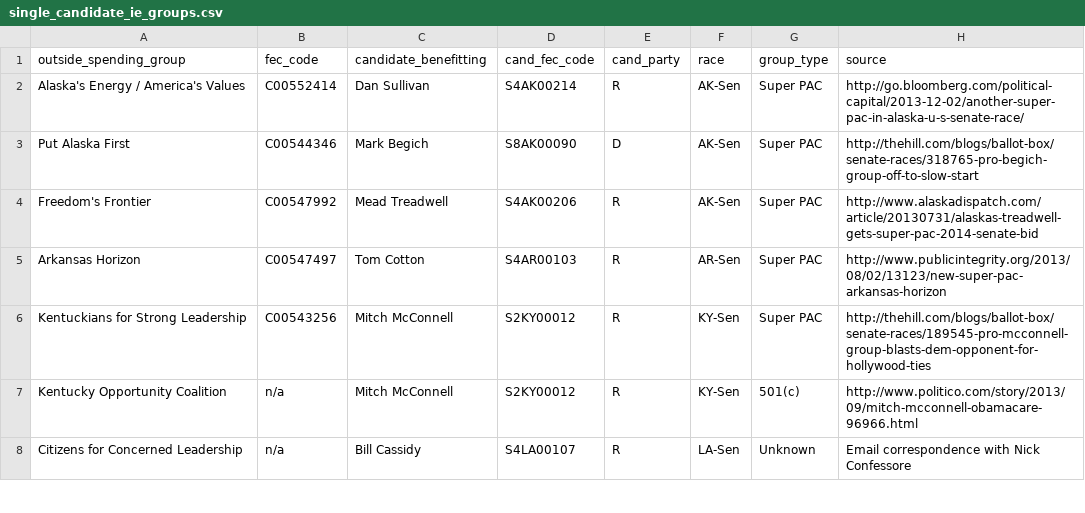
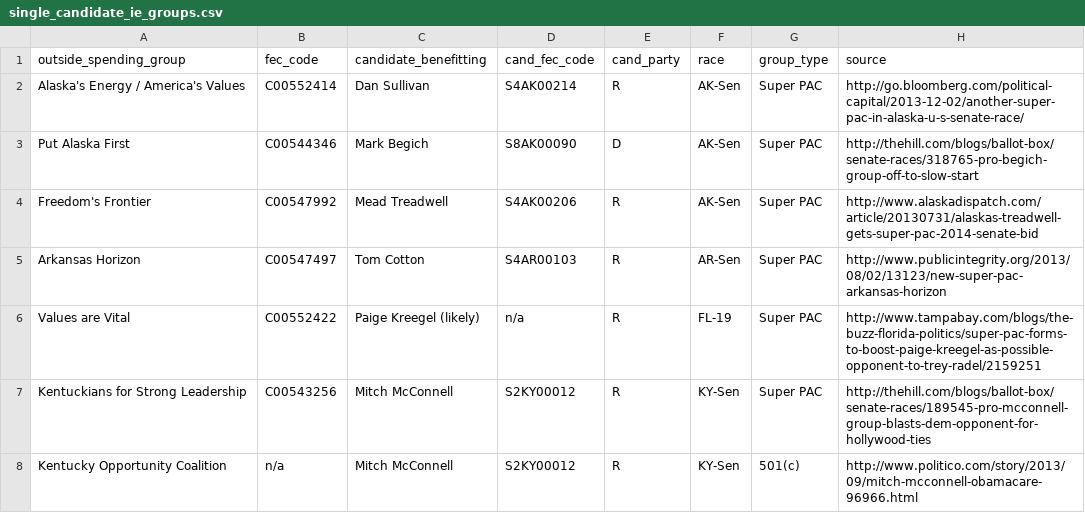
Before and after one commit to andymayers/single_candidate_ie_groups, a CSV file: single_candidate_ie_groups.csv, drawn as a sheet; only a part is shown; the shorter side is filled out with more unchanged rows.

Commit message:
added Values are Vital in FL 19

```diff
--- a/single_candidate_ie_groups.csv
+++ b/single_candidate_ie_groups.csv
@@ -5,2 +5,3 @@ Freedom's Frontier,C00547992,Mead Treadwell,S4AK00206,R,AK-Sen,Super PAC,http://
 Arkansas Horizon,C00547497,Tom Cotton ,S4AR00103,R,AR-Sen,Super PAC,http://www.publicintegrity.org/2013/08/02/13123/new-super-pac-arkansas-horizon
+Values are Vital,C00552422,Paige Kreegel (likely),n/a,R,FL-19,Super PAC,http://www.tampabay.com/blogs/the-buzz-florida-politics/super-pac-forms-to-boost-paige-kreegel-as-possible-opponent-to-trey-radel/2159251
 Kentuckians for Strong Leadership,C00543256,Mitch McConnell ,S2KY00012,R,KY-Sen,Super PAC,http://thehill.com/blogs/ballot-box/senate-races/189545-pro-mcconnell-group-blasts-dem-opponent-for-hollywood-ties
```
